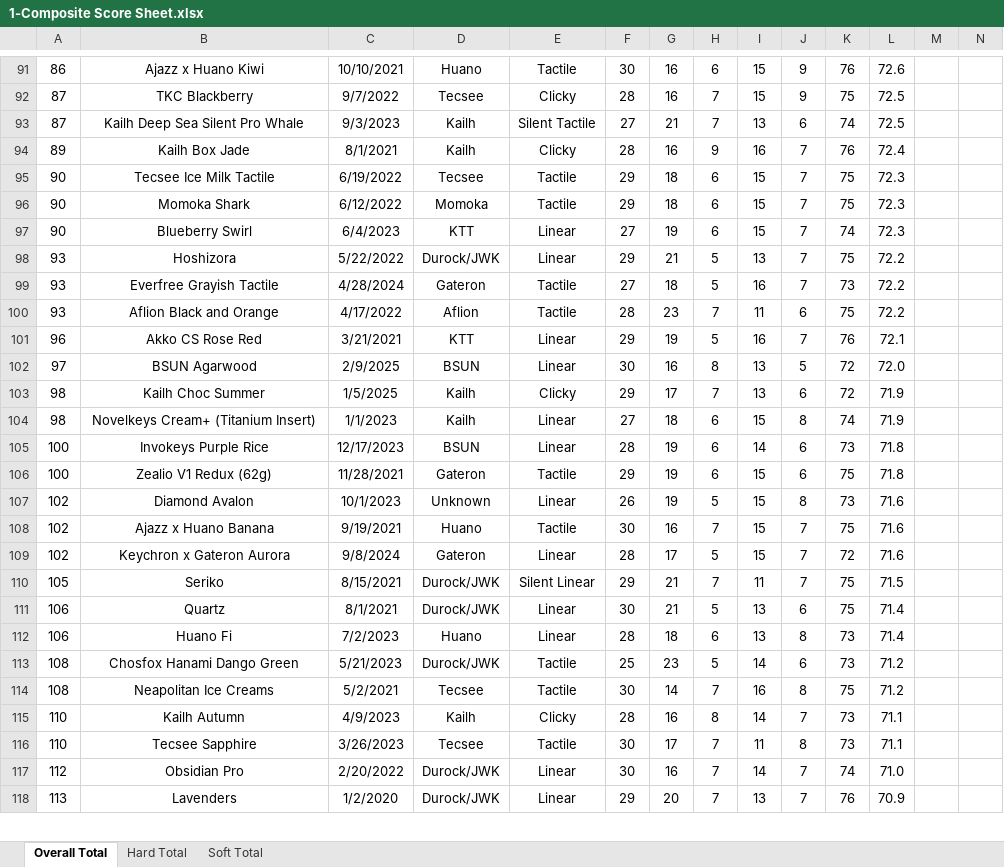
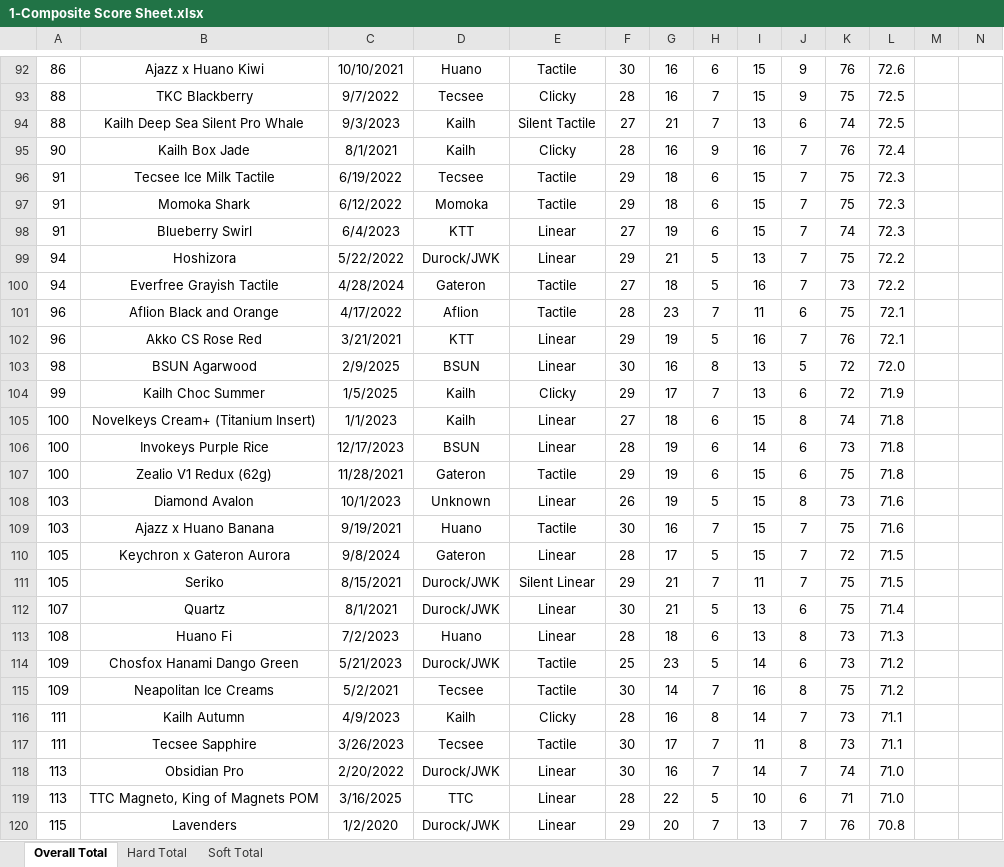
Before and after one commit to ThereminGoat/switch-scores, an Excel workbook: 1-Composite Score Sheet.xlsx, sheet Overall Total, drawn as a sheet; only a part is shown, gaps mark what is left out; values as stored, in another font and other column widths than the file's, no borders; charts and pictures not drawn; addresses are those after the commit; rows hold the shown columns only; the diff covers the shown part only; the diff names each change by its address in the sheet, - before the commit and + after, or states it on an @@ line.

```diff
--- a/1-Composite Score Sheet.xlsx (sheet Overall Total)
+++ b/1-Composite Score Sheet.xlsx (sheet Overall Total)
-A93:A94: 87
+A93:A94: 88
-A95: 89
+A95: 90
-A96:A98: 90
+A96:A98: 91
-A99:A100: 93
+A99:A100: 94
-A101: 93
+A101: 96
-L101: 72.2
+L101: 72.1
-A103: 97
+A103: 98
-A104: 98
+A104: 99
-A105: 98
+A105: 100
-L105: 71.9
+L105: 71.8
-A108:A109: 102
+A108:A109: 103
-A110: 102
+A110: 105
-L110: 71.6
+L110: 71.5
-A112: 106
+A112: 107
-A113: 106
+A113: 108
-L113: 71.4
+L113: 71.3
-A114:A115: 108
+A114:A115: 109
-A116:A117: 110
+A116:A117: 111
-A118: 112
+A118: 113
+row 119: 113 | TTC Magneto, King of Magnets POM | 3/16/2025 | TTC | Linear | 28 | 22 | 5 | 10 | 6 | 71 | 71.0
-A120: 113
+A120: 115
-L120: 70.9
+L120: 70.8
```
Also changed, not shown: 8 added rows, 1 removed row and 676 edited cells elsewhere in this sheet, sheet Hard Total, sheet Soft Total, formulas that keep their value, 7 other files.
